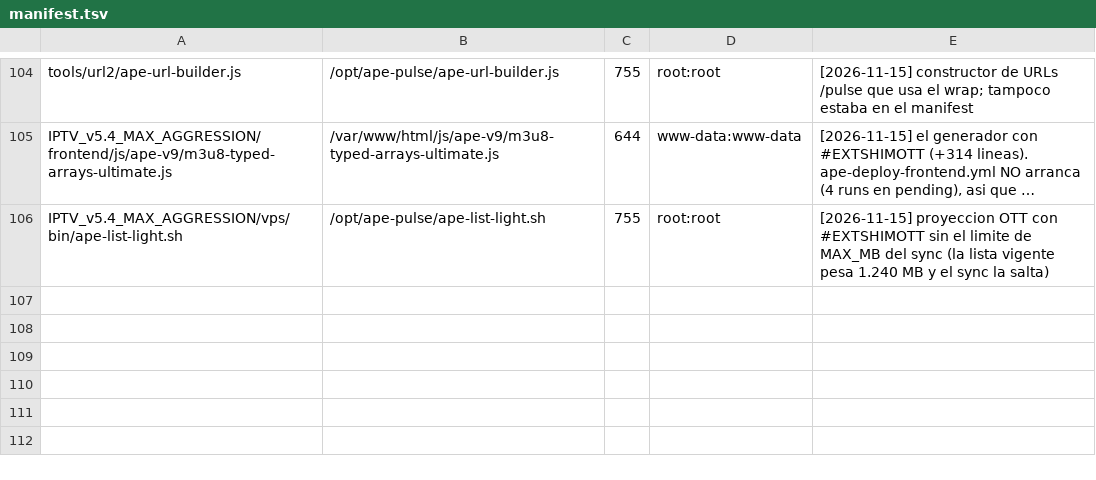
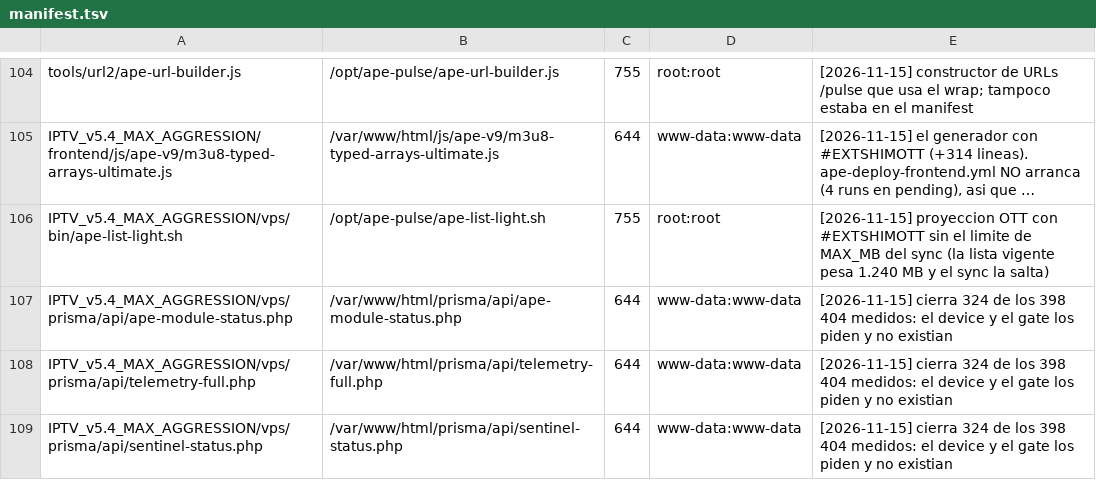
Before and after one commit to hefarica/IPTV_Navigator_PRO_v5.4_MAX_AGGRESSION, a TSV file: _vps_stage/deploy/manifest.tsv, drawn as a sheet; only a part is shown, gaps mark what is left out; long unchanged cells end in …; the diff names each change by its address in the sheet, - before the commit and + after, or states it on an @@ line.

Commit message:
feat(api): los 3 endpoints que devolvian 404 — cierra 324 de 398 errores medidos
ANALISIS DE 4xx/5xx (pedido por el operador), del log real
  /var/log/nginx/playlist_access.log — 15.795 peticiones:
    200=14273 · 206=423 · 404=398 · 302=358 · 407=309 · 503=199 · 403=18 · 400=17 · 502=2

  De los 398 404, 324 eran TRES endpoints que no existian:
    /prisma/api/telemetry-full        141  (del DEVICE, 181.130.154.235)
    /prisma/api/sentinel-status       141  (del DEVICE)
    /prisma/api/ape-module-status.php  42  (del propio VPS, gate_ape_crystal_flow.sh)

  Los 407 (309) son del proveedor y se esperan: el canal 1312008 esta bloqueado.
  Los 503 (199) son del JIT: escucha en 127.0.0.1:3099 y nginx lo publica en 8088;
        responde 503 cuando el canal no esta en su mapa. No es un fallo del flujo.

LOS TRES ENDPOINTS, CON DATOS REALES
  ape-module-status.php  Estado por modulo leyendo systemctl, /proc/net/tcp y los
                         ficheros de estado. apk_agent y shim se declaran UNKNOWN con
                         la razon: corren en el device y el VPS no puede verlos.
  telemetry-full.php     Lo que el VPS SI puede medir (lista, watchdog, HTTP por codigo,
                         carga, disco). Los campos del player (fps, dropped, buffer) se
                         devuelven null CON su razon: solo el device los tiene. Un null
                         declarado no es un cero.
  sentinel-status.php    Punto de recepcion del latido del centinela: POST guarda (con
                         limite de 64 KB y escritura atomica), GET devuelve el ultimo.
                         Si el device nunca ha empujado, lo dice: seen=false.

Los tres son fail-honest: si no pueden medir algo, lo dicen; no inventan un ok.

```diff
--- a/_vps_stage/deploy/manifest.tsv
+++ b/_vps_stage/deploy/manifest.tsv
+row 107: IPTV_v5.4_MAX_AGGRESSION/vps/prisma/api/ape-module-status.php | /var/www/html/prisma/api/ape-module-status.php | 644 | www-data:www-data | [2026-11-15] cierra 324 de los 398 404 medidos: el device y el gate los piden y no existian
+row 108: IPTV_v5.4_MAX_AGGRESSION/vps/prisma/api/telemetry-full.php | /var/www/html/prisma/api/telemetry-full.php | 644 | www-data:www-data | [2026-11-15] cierra 324 de los 398 404 medidos: el device y el gate los piden y no existian
+row 109: IPTV_v5.4_MAX_AGGRESSION/vps/prisma/api/sentinel-status.php | /var/www/html/prisma/api/sentinel-status.php | 644 | www-data:www-data | [2026-11-15] cierra 324 de los 398 404 medidos: el device y el gate los piden y no existian
```
Also changed, not shown: 3 other files.
